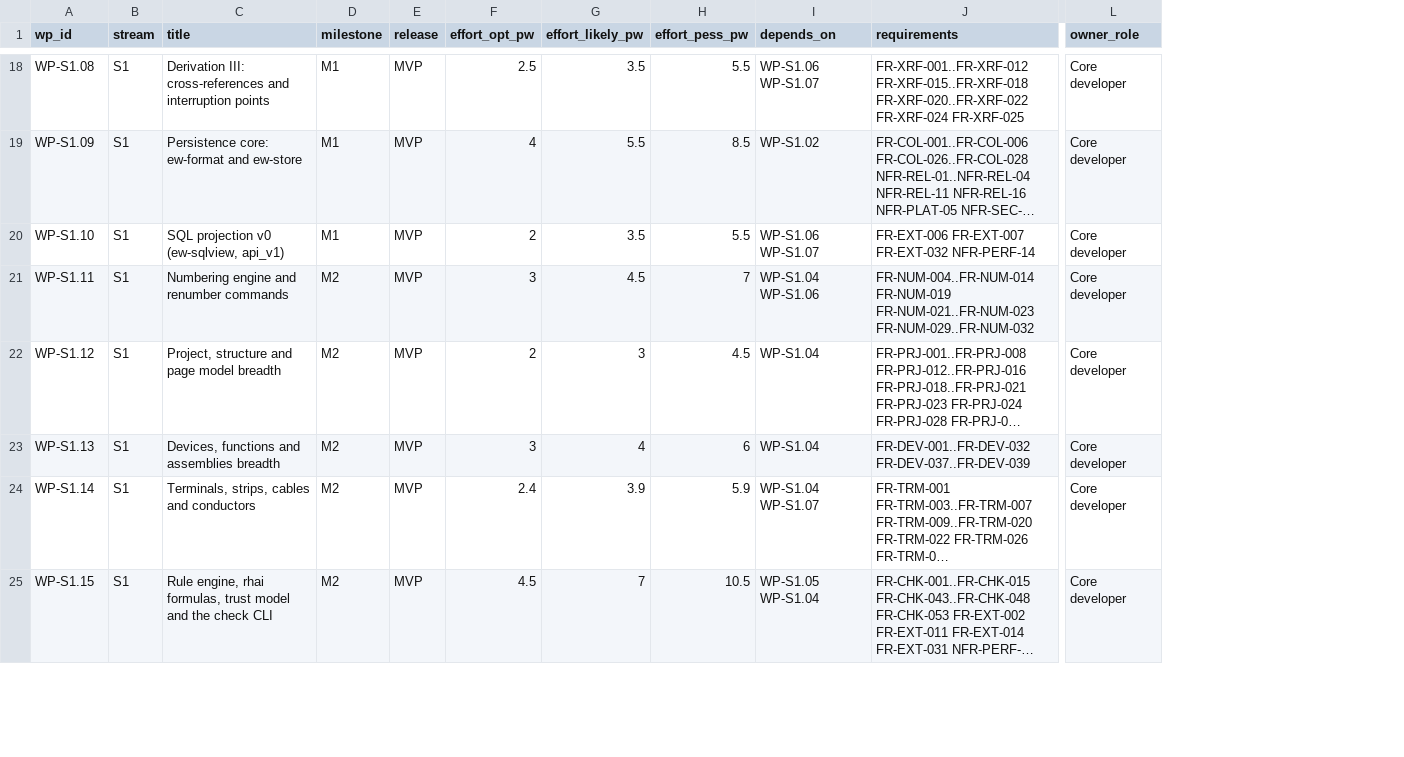
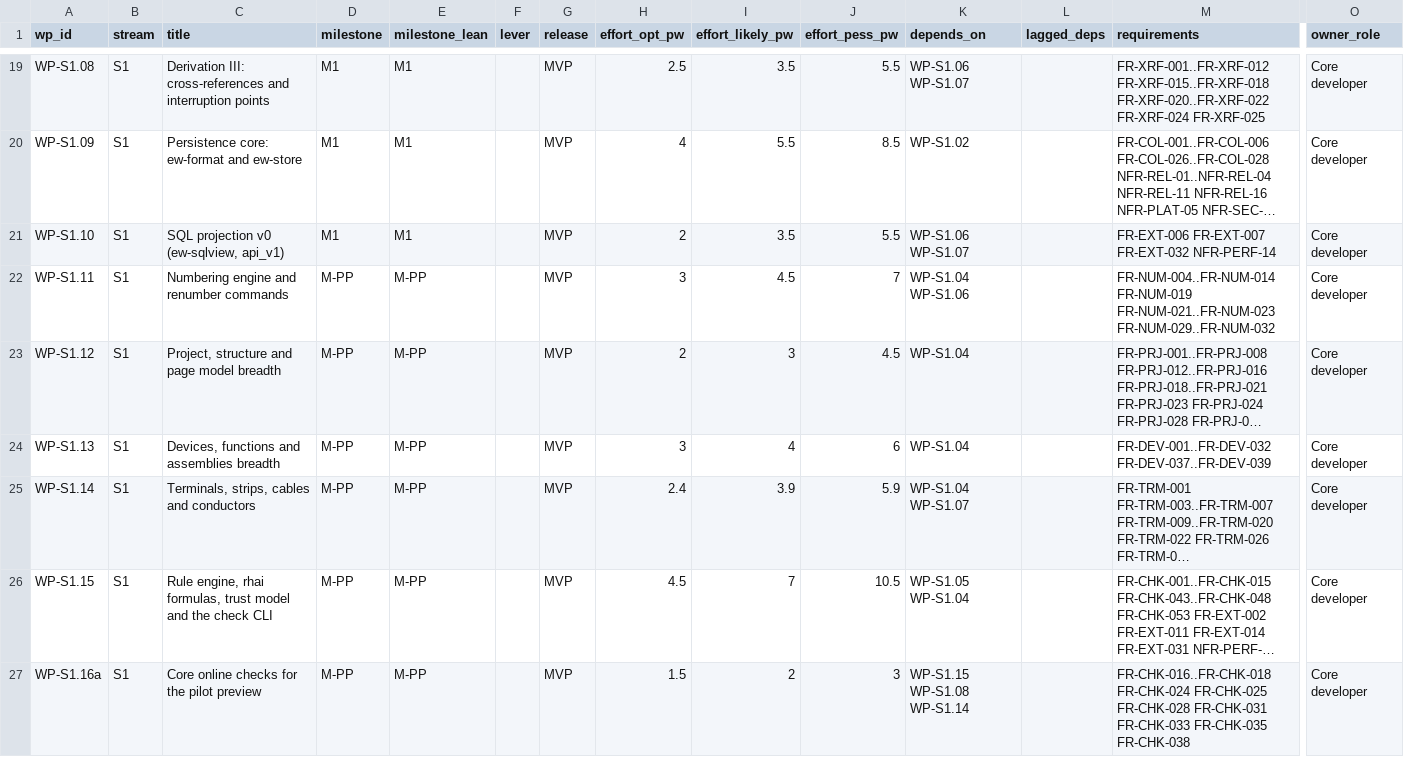
Before and after one commit to Ironkode787/ElektraWatt, a CSV file: docs/plan/work-packages.csv, drawn as a sheet; only a part is shown, gaps mark what is left out; long unchanged cells end in …; addresses are those after the commit; rows hold the shown columns only; the diff covers the shown part only; the diff names each change by its address in the sheet, - before the commit and + after, or states it on an @@ line.

```diff
--- a/docs/plan/work-packages.csv
+++ b/docs/plan/work-packages.csv
+column E (milestone_lean), rows 19-26: M1 | M1 | M1 | M-PP | M-PP | M-PP | M-PP | M-PP
+column F (lever), empty
+column L (lagged_deps), empty
-D22:D26 (milestone): M2
+D22:D26 (milestone): M-PP
+row 27: WP-S1.16a | S1 | Core online checks for the pilot preview | M-PP | M-PP |  | MVP | 1.5 | 2 | 3 | WP-S1.15 WP-S1.08 WP-S1.14 |  | FR-CHK-016..FR-CHK-018 FR-CHK-024 FR-CHK-025 FR-CHK-028 FR-CHK-031 FR-CHK-033 FR-CHK-035 FR-CHK-038 | Core developer
```
Also changed, not shown: 2 added rows and 25 edited cells elsewhere in this file, docs/plan/traceability-matrix.csv, 43 other files.
